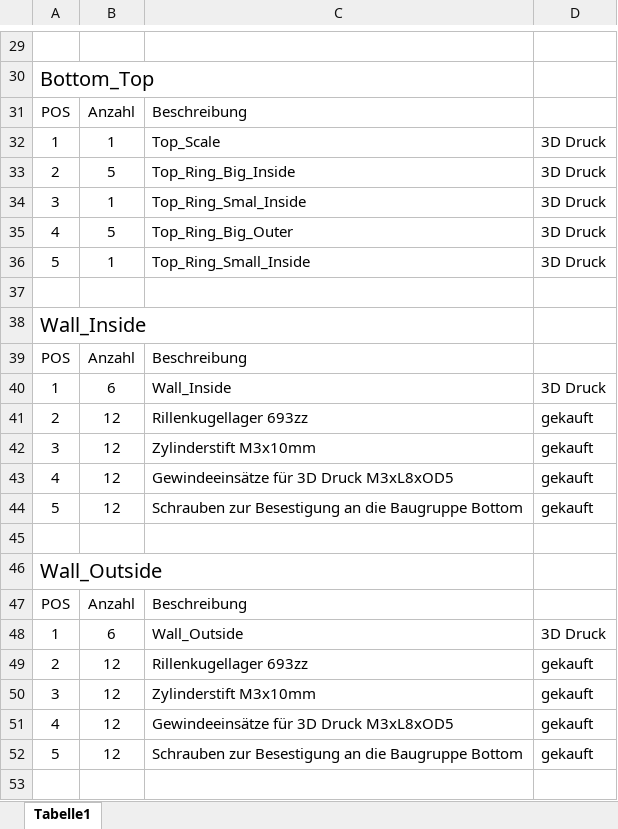
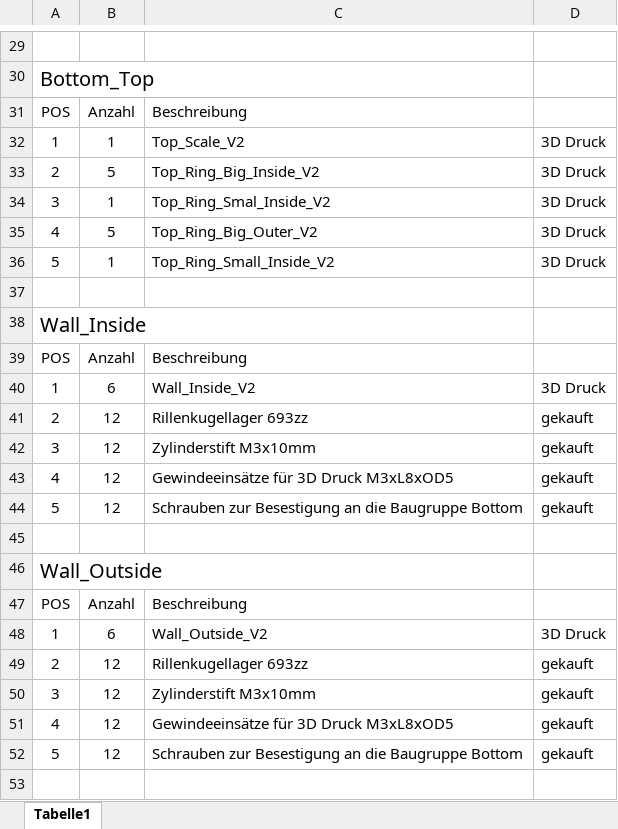
Before and after one commit to RolandRust/HonigSchleppEsel, an Excel workbook: Hardware/BoM/Drehteller_BoM.xlsx, sheet Tabelle1, drawn as a sheet; only a part is shown, gaps mark what is left out; values as stored, in another font and other column widths than the file's, no borders; the diff names each change by its address in the sheet, - before the commit and + after, or states it on an @@ line.

Commit message:
Add files via upload

```diff
--- a/Hardware/BoM/Drehteller_BoM.xlsx (sheet Tabelle1)
+++ b/Hardware/BoM/Drehteller_BoM.xlsx (sheet Tabelle1)
-C32: Top_Scale
+C32: Top_Scale_V2
-C33: Top_Ring_Big_Inside
+C33: Top_Ring_Big_Inside_V2
-C34: Top_Ring_Smal_Inside
+C34: Top_Ring_Smal_Inside_V2
-C35: Top_Ring_Big_Outer
+C35: Top_Ring_Big_Outer_V2
-C36: Top_Ring_Small_Inside
+C36: Top_Ring_Small_Inside_V2
-C40: Wall_Inside
+C40: Wall_Inside_V2
-C48: Wall_Outside
+C48: Wall_Outside_V2
```
